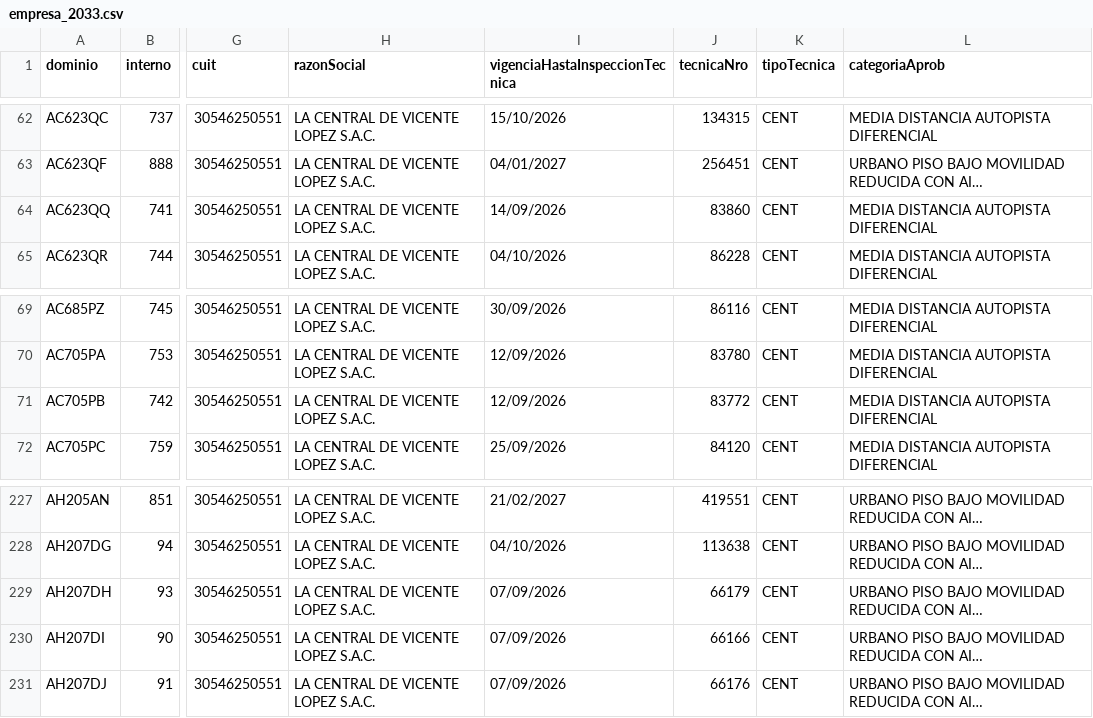
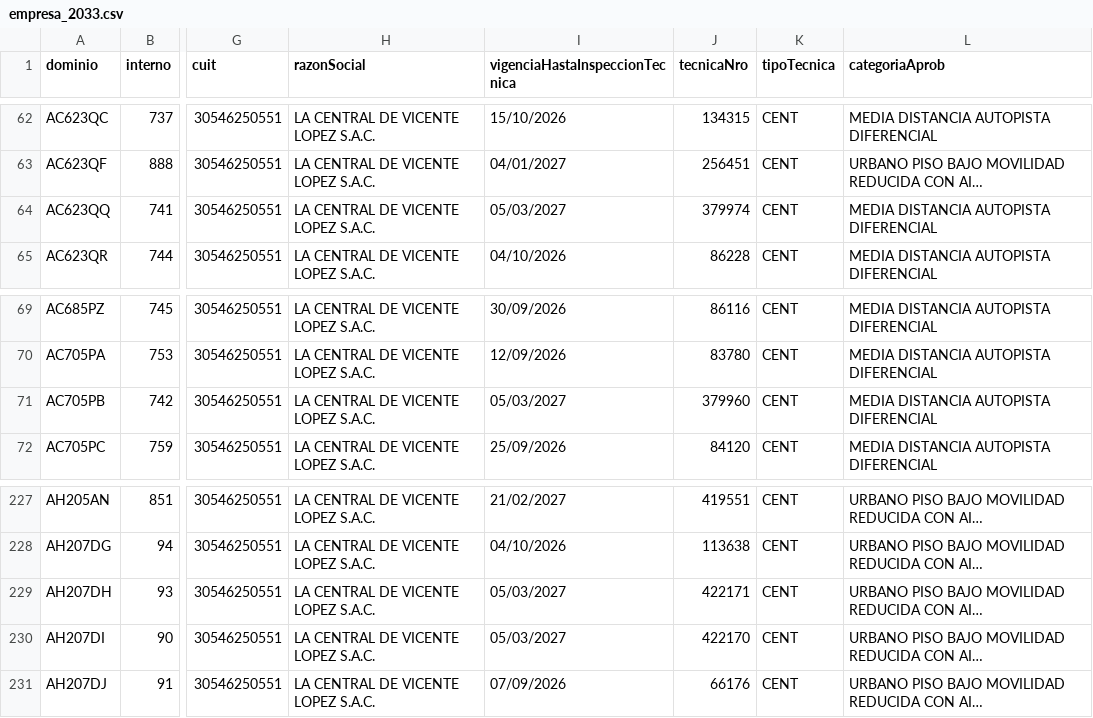
Before and after one commit to SanLean17/parque-movil-ftr, a CSV file: cnrt/empresa_2033.csv, drawn as a sheet; only a part is shown, gaps mark what is left out; long unchanged cells end in …; the diff names each change by its address in the sheet, - before the commit and + after, or states it on an @@ line.

```diff
--- a/cnrt/empresa_2033.csv
+++ b/cnrt/empresa_2033.csv
-I64 (vigenciaHastaInspeccionTecnica): 14/09/2026
+I64 (vigenciaHastaInspeccionTecnica): 05/03/2027
-J64 (tecnicaNro): 83860
+J64 (tecnicaNro): 379974
-I71 (vigenciaHastaInspeccionTecnica): 12/09/2026
+I71 (vigenciaHastaInspeccionTecnica): 05/03/2027
-J71 (tecnicaNro): 83772
+J71 (tecnicaNro): 379960
-I229:I230 (vigenciaHastaInspeccionTecnica): 07/09/2026
+I229:I230 (vigenciaHastaInspeccionTecnica): 05/03/2027
-J229 (tecnicaNro): 66179
+J229 (tecnicaNro): 422171
-J230 (tecnicaNro): 66166
+J230 (tecnicaNro): 422170
```
Also changed, not shown: cnrt/empresa_2010.csv, cnrt/empresa_2064.csv, 37 other files.
